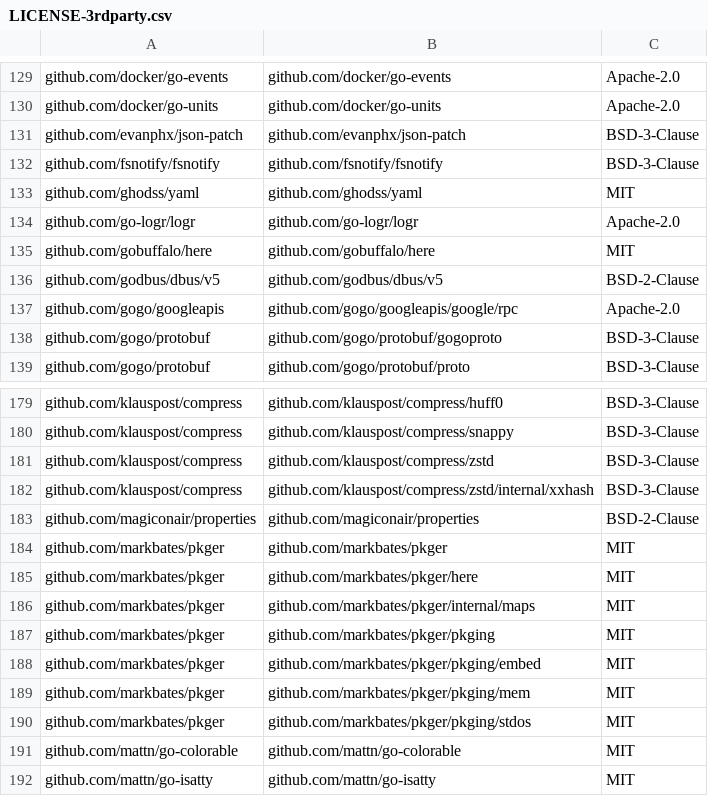
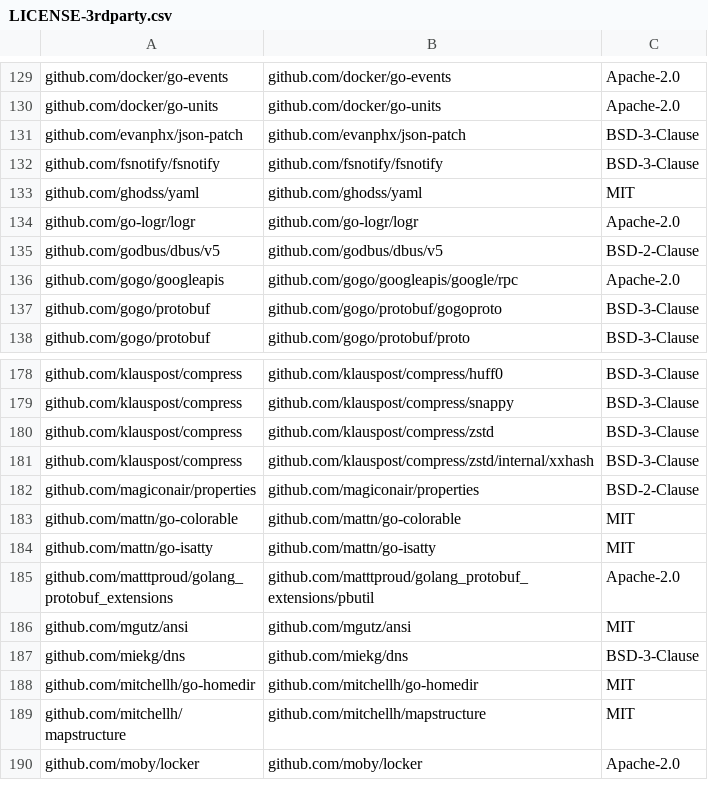
Before and after one commit to DataDog/chaos-controller, a CSV file: LICENSE-3rdparty.csv, drawn as a sheet; only a part is shown, gaps mark what is left out; the shorter side is filled out with more unchanged rows.

Commit message:
feat: remove pkger from dependencies (good riddance tbh)

```diff
--- a/LICENSE-3rdparty.csv
+++ b/LICENSE-3rdparty.csv
@@ -134,3 +134,2 @@ github.com/ghodss/yaml,github.com/ghodss/yaml,MIT
 github.com/go-logr/logr,github.com/go-logr/logr,Apache-2.0
-github.com/gobuffalo/here,github.com/gobuffalo/here,MIT
 github.com/godbus/dbus/v5,github.com/godbus/dbus/v5,BSD-2-Clause
@@ -183,9 +182,2 @@ github.com/klauspost/compress,github.com/klauspost/compress/zstd/internal/xxhash
 github.com/magiconair/properties,github.com/magiconair/properties,BSD-2-Clause
-github.com/markbates/pkger,github.com/markbates/pkger,MIT
-github.com/markbates/pkger,github.com/markbates/pkger/here,MIT
-github.com/markbates/pkger,github.com/markbates/pkger/internal/maps,MIT
-github.com/markbates/pkger,github.com/markbates/pkger/pkging,MIT
-github.com/markbates/pkger,github.com/markbates/pkger/pkging/embed,MIT
-github.com/markbates/pkger,github.com/markbates/pkger/pkging/mem,MIT
-github.com/markbates/pkger,github.com/markbates/pkger/pkging/stdos,MIT
 github.com/mattn/go-colorable,github.com/mattn/go-colorable,MIT
```
Also changed, not shown: 50 other files.
